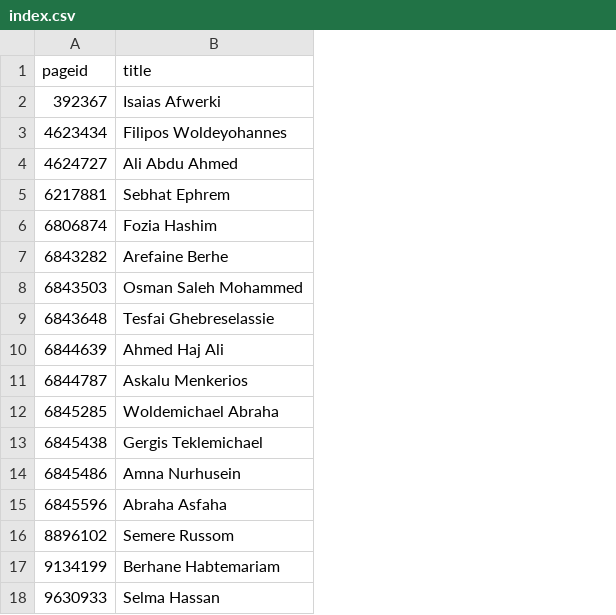
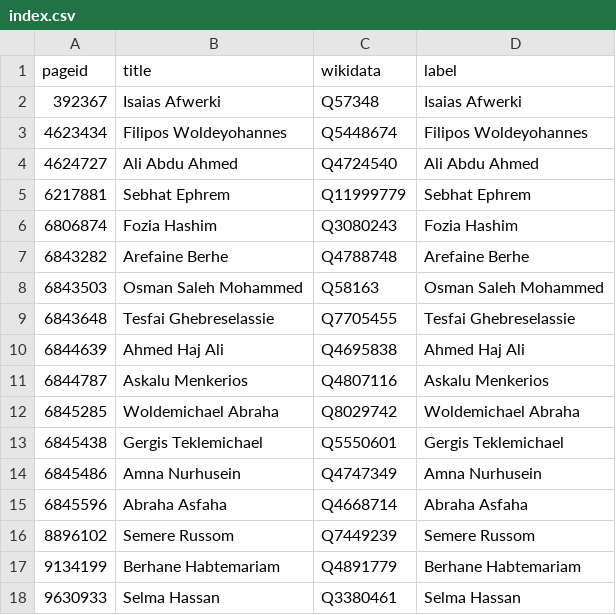
Before and after one commit to every-politician-scrapers/eritrea-ministers, a CSV file: enwiki/index.csv, drawn as a sheet; the diff names each change by its address in the sheet, - before the commit and + after, or states it on an @@ line.

```diff
--- a/enwiki/index.csv
+++ b/enwiki/index.csv
+column C (wikidata), rows 2-18: Q57348 | Q5448674 | Q4724540 | Q11999779 | Q3080243 | Q4788748 | Q58163 | Q7705455 | Q4695838 | Q4807116 | Q8029742 | Q5550601 | Q4747349 | Q4668714 | Q7449239 | Q4891779 | Q3380461
+column D (label), rows 2-18: Isaias Afwerki | Filipos Woldeyohannes | Ali Abdu Ahmed | Sebhat Ephrem | Fozia Hashim | Arefaine Berhe | Osman Saleh Mohammed | Tesfai Ghebreselassie | Ahmed Haj Ali | Askalu Menkerios | Woldemichael Abraha | Gergis Teklemichael | Amna Nurhusein | Abraha Asfaha | Semere Russom | Berhane Habtemariam | Selma Hassan
```
Also changed, not shown: 18 other files.
